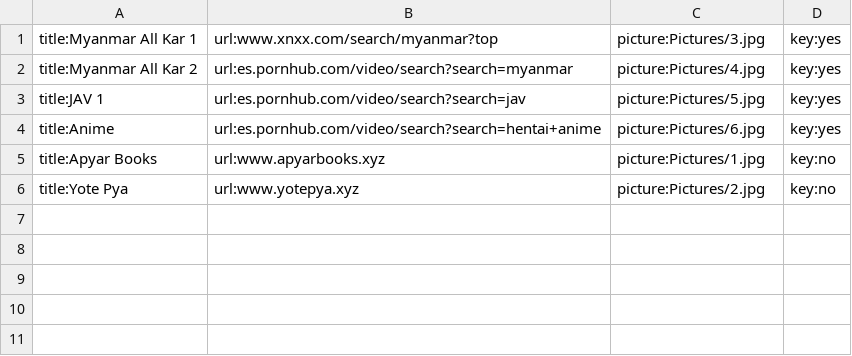
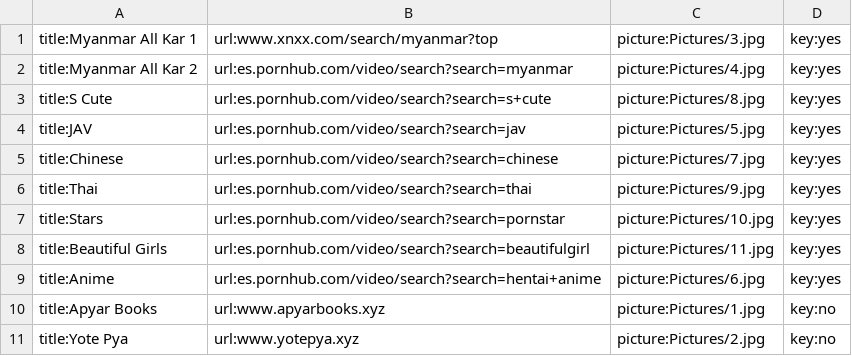
Before and after one commit to ghnaruto/gh_collection, a CSV file: category.csv, drawn as a sheet.

Commit message:
Update category.csv

```diff
--- a/category.csv
+++ b/category.csv
@@ -2,3 +2,8 @@ title:Myanmar All Kar 1,url:www.xnxx.com/search/myanmar?top,picture:Pictures/3.j
 title:Myanmar All Kar 2,url:es.pornhub.com/video/search?search=myanmar,picture:Pictures/4.jpg,key:yes
-title:JAV 1,url:es.pornhub.com/video/search?search=jav,picture:Pictures/5.jpg,key:yes
+title:S Cute,url:es.pornhub.com/video/search?search=s+cute,picture:Pictures/8.jpg,key:yes
+title:JAV,url:es.pornhub.com/video/search?search=jav,picture:Pictures/5.jpg,key:yes
+title:Chinese,url:es.pornhub.com/video/search?search=chinese,picture:Pictures/7.jpg,key:yes
+title:Thai,url:es.pornhub.com/video/search?search=thai,picture:Pictures/9.jpg,key:yes
+title:Stars,url:es.pornhub.com/video/search?search=pornstar,picture:Pictures/10.jpg,key:yes
+title:Beautiful Girls,url:es.pornhub.com/video/search?search=beautifulgirl,picture:Pictures/11.jpg,key:yes
 title:Anime,url:es.pornhub.com/video/search?search=hentai+anime,picture:Pictures/6.jpg,key:yes
```
